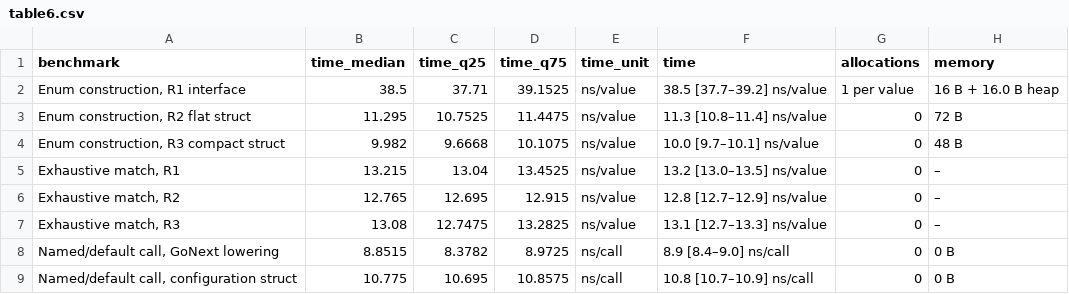
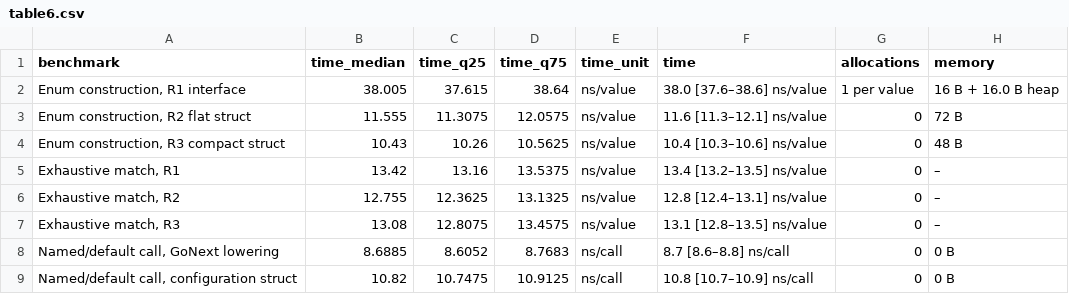
Before and after one commit to omega2417/bnt, a CSV file: gonext/results/table6.csv, drawn as a sheet; only a part is shown; the diff covers the shown part only.

```diff
--- a/gonext/results/table6.csv
+++ b/gonext/results/table6.csv
@@ -1,9 +1,9 @@
 benchmark,time_median,time_q25,time_q75,time_unit,time,allocations,memory
-"Enum construction, R1 interface",38.5,37.71,39.1525,ns/value,38.5 [37.7–39.2] ns/value,1 per value,16 B + 16.0 B heap
-"Enum construction, R2 flat struct",11.295,10.7525,11.4475,ns/value,11.3 [10.8–11.4] ns/value,0,72 B
-"Enum construction, R3 compact struct",9.982,9.6668,10.1075,ns/value,10.0 [9.7–10.1] ns/value,0,48 B
-"Exhaustive match, R1",13.215,13.04,13.4525,ns/value,13.2 [13.0–13.5] ns/value,0,–
-"Exhaustive match, R2",12.765,12.695,12.915,ns/value,12.8 [12.7–12.9] ns/value,0,–
-"Exhaustive match, R3",13.08,12.7475,13.2825,ns/value,13.1 [12.7–13.3] ns/value,0,–
-"Named/default call, GoNext lowering",8.8515,8.3782,8.9725,ns/call,8.9 [8.4–9.0] ns/call,0,0 B
-"Named/default call, configuration struct",10.775,10.695,10.8575,ns/call,10.8 [10.7–10.9] ns/call,0,0 B
+"Enum construction, R1 interface",38.005,37.615,38.64,ns/value,38.0 [37.6–38.6] ns/value,1 per value,16 B + 16.0 B heap
+"Enum construction, R2 flat struct",11.555,11.3075,12.0575,ns/value,11.6 [11.3–12.1] ns/value,0,72 B
+"Enum construction, R3 compact struct",10.43,10.26,10.5625,ns/value,10.4 [10.3–10.6] ns/value,0,48 B
+"Exhaustive match, R1",13.42,13.16,13.5375,ns/value,13.4 [13.2–13.5] ns/value,0,–
+"Exhaustive match, R2",12.755,12.3625,13.1325,ns/value,12.8 [12.4–13.1] ns/value,0,–
+"Exhaustive match, R3",13.08,12.8075,13.4575,ns/value,13.1 [12.8–13.5] ns/value,0,–
+"Named/default call, GoNext lowering",8.6885,8.6052,8.7683,ns/call,8.7 [8.6–8.8] ns/call,0,0 B
+"Named/default call, configuration struct",10.82,10.7475,10.9125,ns/call,10.8 [10.7–10.9] ns/call,0,0 B
```
Also changed, not shown: 20 edited cells elsewhere in this file, gonext/results/bench_summary.csv, 6 other files.
